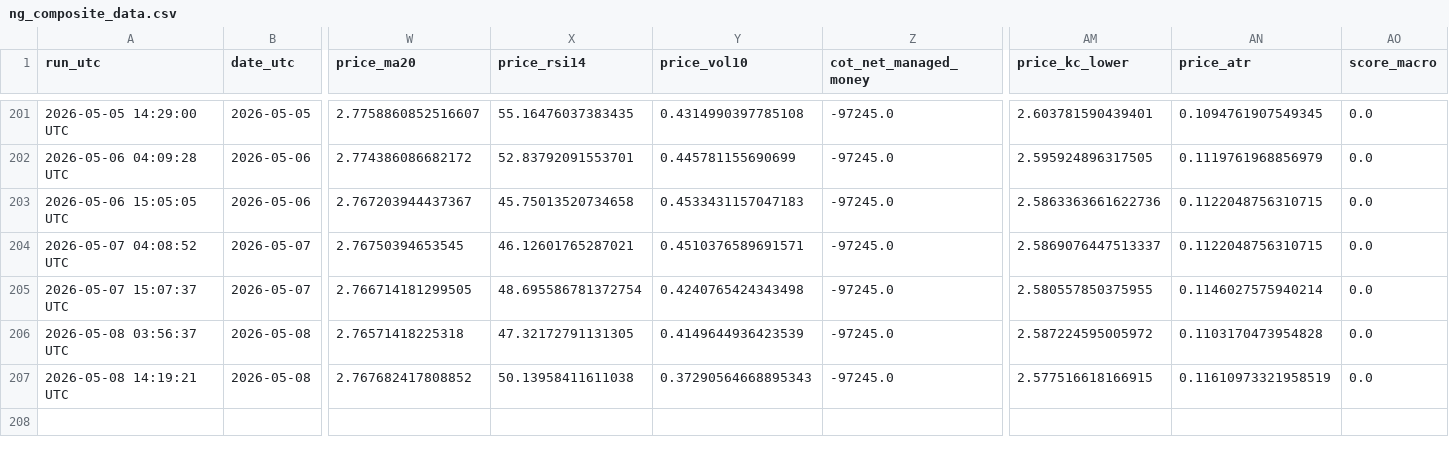
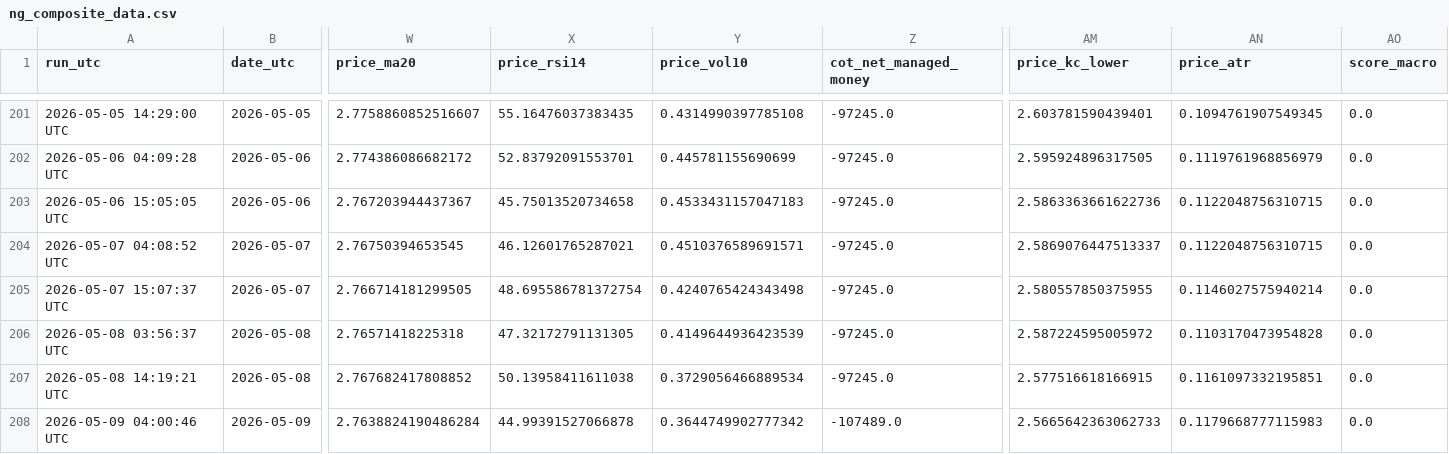
Before and after one commit to williehsu-design/ng-hdd, a CSV file: ng_composite_data.csv, drawn as a sheet; only a part is shown, gaps mark what is left out; rows hold the shown columns only; the diff names each change by its address in the sheet, - before the commit and + after, or states it on an @@ line.

```diff
--- a/ng_composite_data.csv
+++ b/ng_composite_data.csv
-Y207 (price_vol10): 0.37290564668895343
+Y207 (price_vol10): 0.3729056466889534
-AN207 (price_atr): 0.11610973321958519
+AN207 (price_atr): 0.1161097332195851
+row 208: 2026-05-09 04:00:46 UTC | 2026-05-09 | 2.7638824190486284 | 44.99391527066878 | 0.3644749902777342 | -107489.0 | 2.5665642363062733 | 0.1179668777115983 | 0.0
```
Also changed, not shown: 1 other file.
